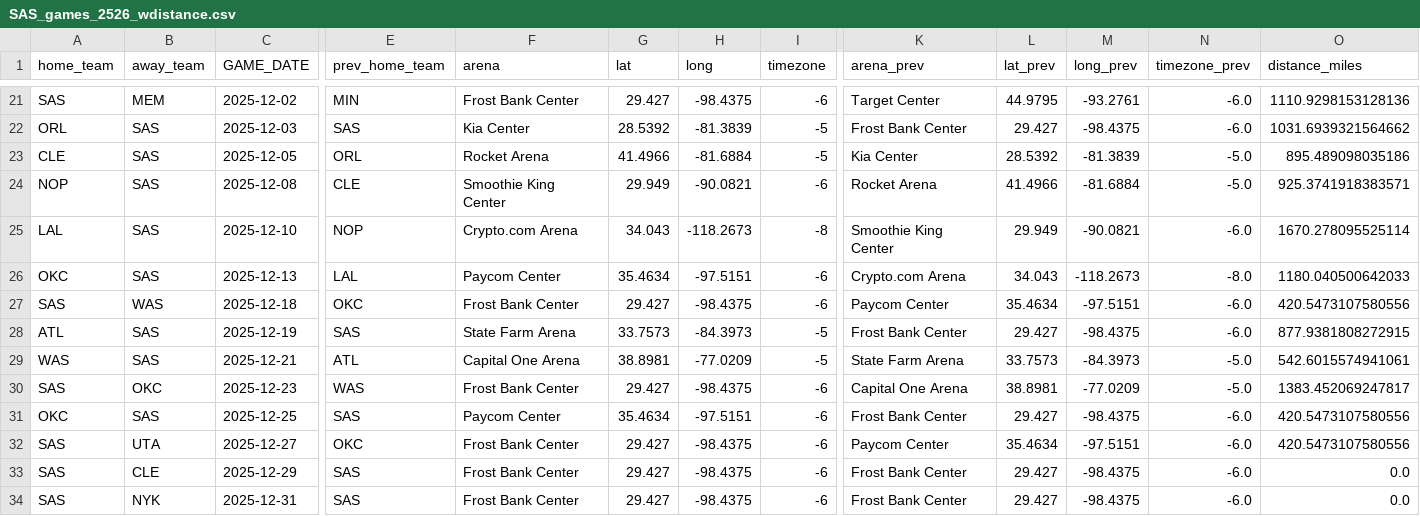
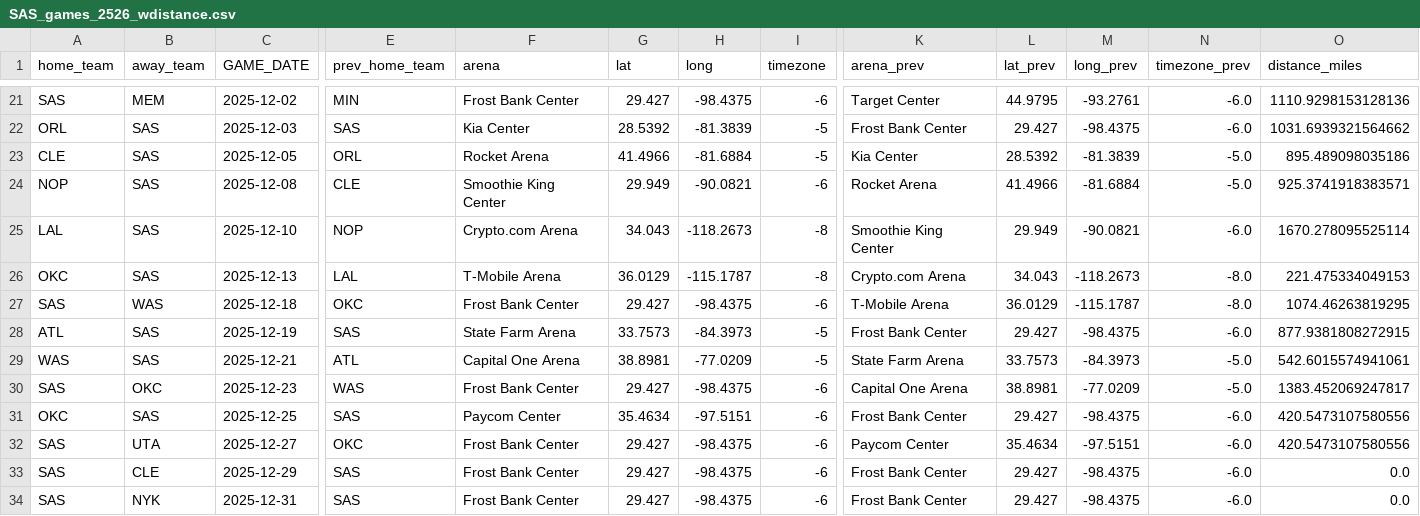
Before and after one commit to noahs7296-ops/nbatravelload, a CSV file: 2526gamelogs/SAS_games_2526_wdistance.csv, drawn as a sheet; only a part is shown, gaps mark what is left out; the diff names each change by its address in the sheet, - before the commit and + after, or states it on an @@ line.

Commit message:
Update game locations and details in CSV file
nba cup

```diff
--- a/2526gamelogs/SAS_games_2526_wdistance.csv
+++ b/2526gamelogs/SAS_games_2526_wdistance.csv
-F26 (arena): Paycom Center
+F26 (arena): T-Mobile Arena
-G26 (lat): 35.4634
+G26 (lat): 36.0129
-H26 (long): -97.5151
+H26 (long): -115.1787
-I26 (timezone): -6
+I26 (timezone): -8
-O26 (distance_miles): 1180.040500642033
+O26 (distance_miles): 221.475334049153
-K27 (arena_prev): Paycom Center
+K27 (arena_prev): T-Mobile Arena
-L27 (lat_prev): 35.4634
+L27 (lat_prev): 36.0129
-M27 (long_prev): -97.5151
+M27 (long_prev): -115.1787
-N27 (timezone_prev): -6.0
+N27 (timezone_prev): -8.0
-O27 (distance_miles): 420.5473107580556
+O27 (distance_miles): 1074.46263819295
```
